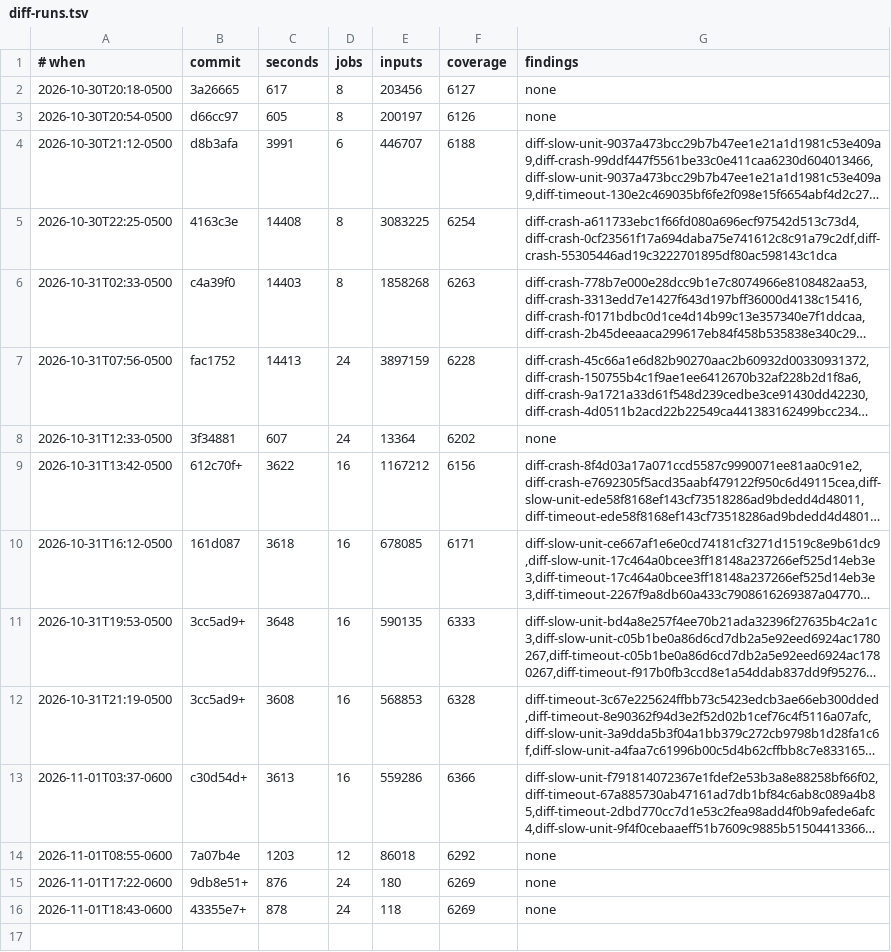
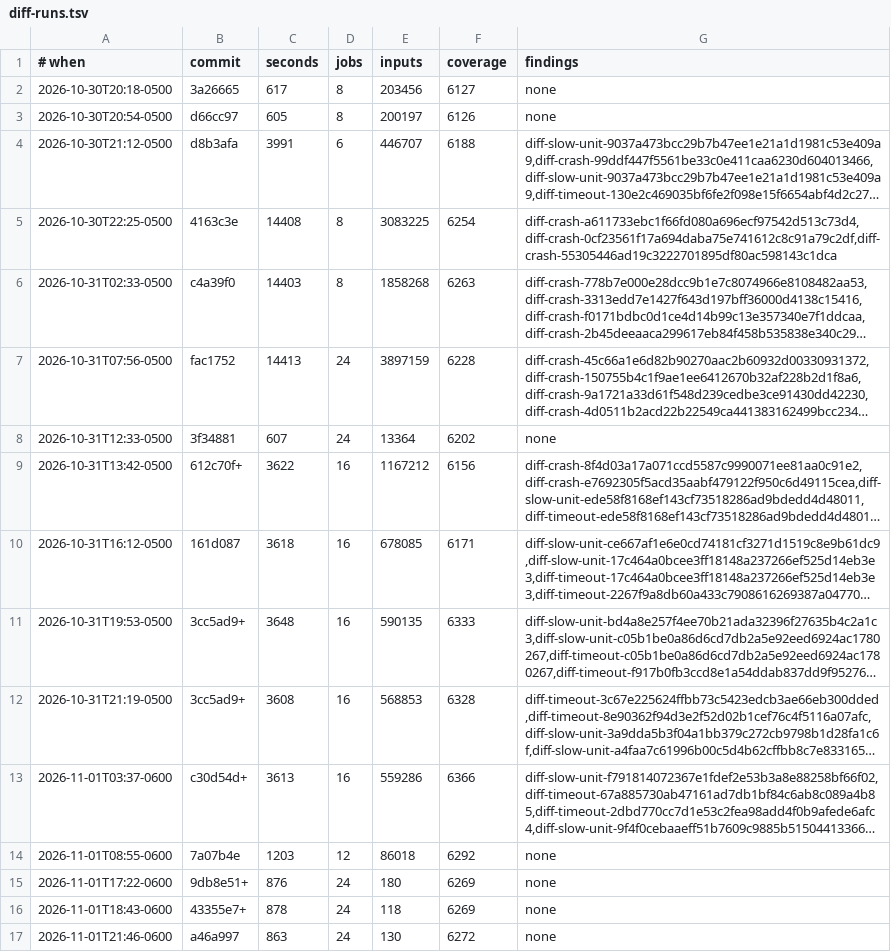
Before and after one commit to gilramir/puritty, a TSV file: corpus/fuzz/diff-runs.tsv, drawn as a sheet; long unchanged cells end in …; the diff names each change by its address in the sheet, - before the commit and + after, or states it on an @@ line.

```diff
--- a/corpus/fuzz/diff-runs.tsv
+++ b/corpus/fuzz/diff-runs.tsv
+row 17: 2026-11-01T21:46-0600 | a46a997 | 863 | 24 | 130 | 6272 | none
```
Also changed, not shown: corpus/fuzz/runs.tsv, corpus/perf/baseline.tsv, 1 other file.
